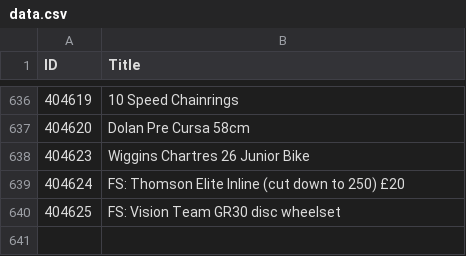
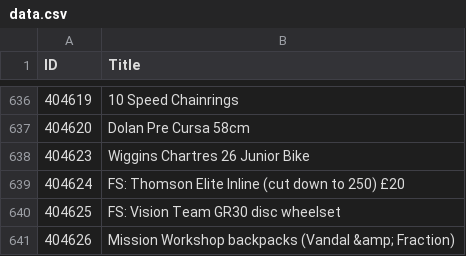
Before and after one commit to 12v/lfgss, a CSV file: data.csv, drawn as a sheet; only a part is shown, gaps mark what is left out.

```diff
--- a/data.csv
+++ b/data.csv
@@ -640 +640,2 @@ ID,Title
 404625,FS: Vision Team GR30 disc wheelset
+404626,Mission Workshop backpacks (Vandal &amp; Fraction)
```
